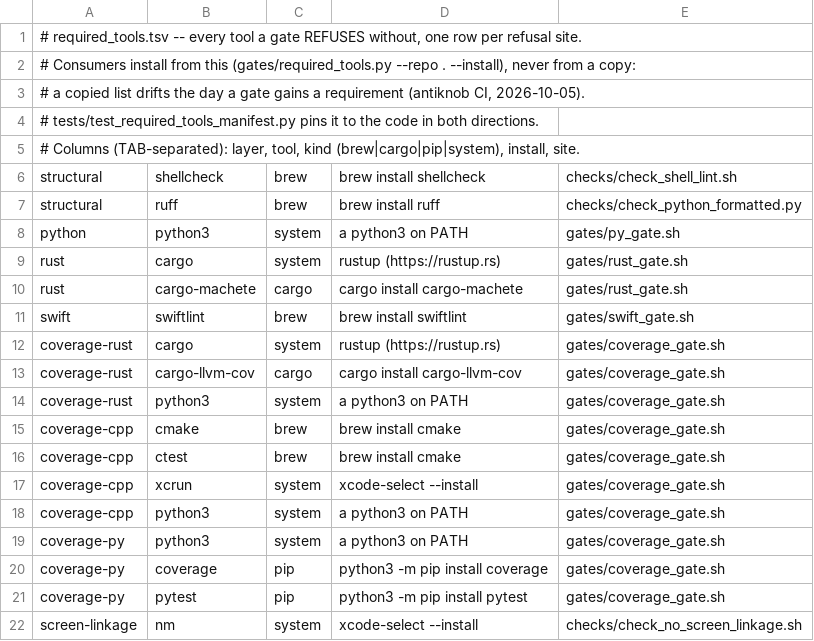
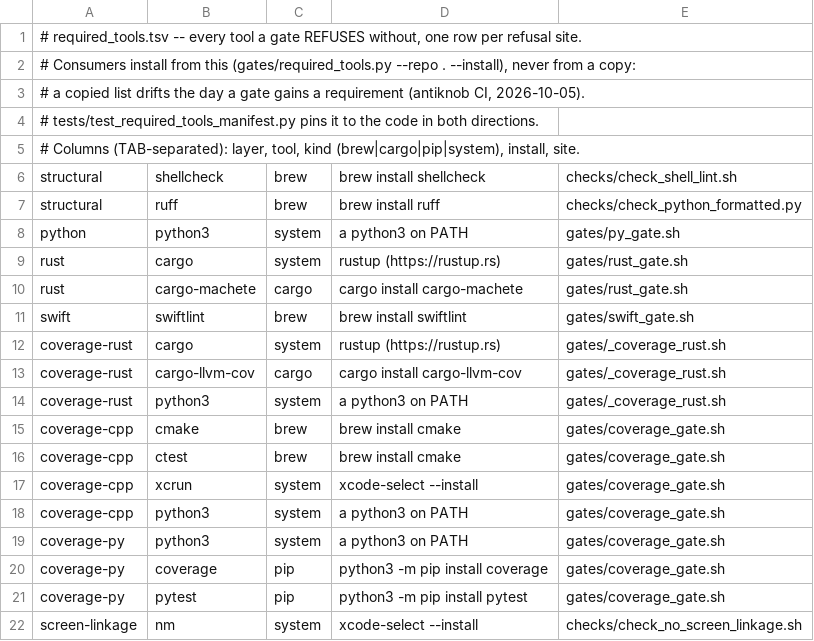
Before and after one commit to ztomer/gates_of_heck, a TSV file: gates/required_tools.tsv, drawn as a sheet.

```diff
--- a/gates/required_tools.tsv
+++ b/gates/required_tools.tsv
@@ -11,5 +11,5 @@ rust	cargo-machete	cargo	cargo install cargo-machete	gates/rust_gate.sh
 swift	swiftlint	brew	brew install swiftlint	gates/swift_gate.sh
-coverage-rust	cargo	system	rustup (https://rustup.rs)	gates/coverage_gate.sh
-coverage-rust	cargo-llvm-cov	cargo	cargo install cargo-llvm-cov	gates/coverage_gate.sh
-coverage-rust	python3	system	a python3 on PATH	gates/coverage_gate.sh
+coverage-rust	cargo	system	rustup (https://rustup.rs)	gates/_coverage_rust.sh
+coverage-rust	cargo-llvm-cov	cargo	cargo install cargo-llvm-cov	gates/_coverage_rust.sh
+coverage-rust	python3	system	a python3 on PATH	gates/_coverage_rust.sh
 coverage-cpp	cmake	brew	brew install cmake	gates/coverage_gate.sh
```
Also changed, not shown: 3 other files.
